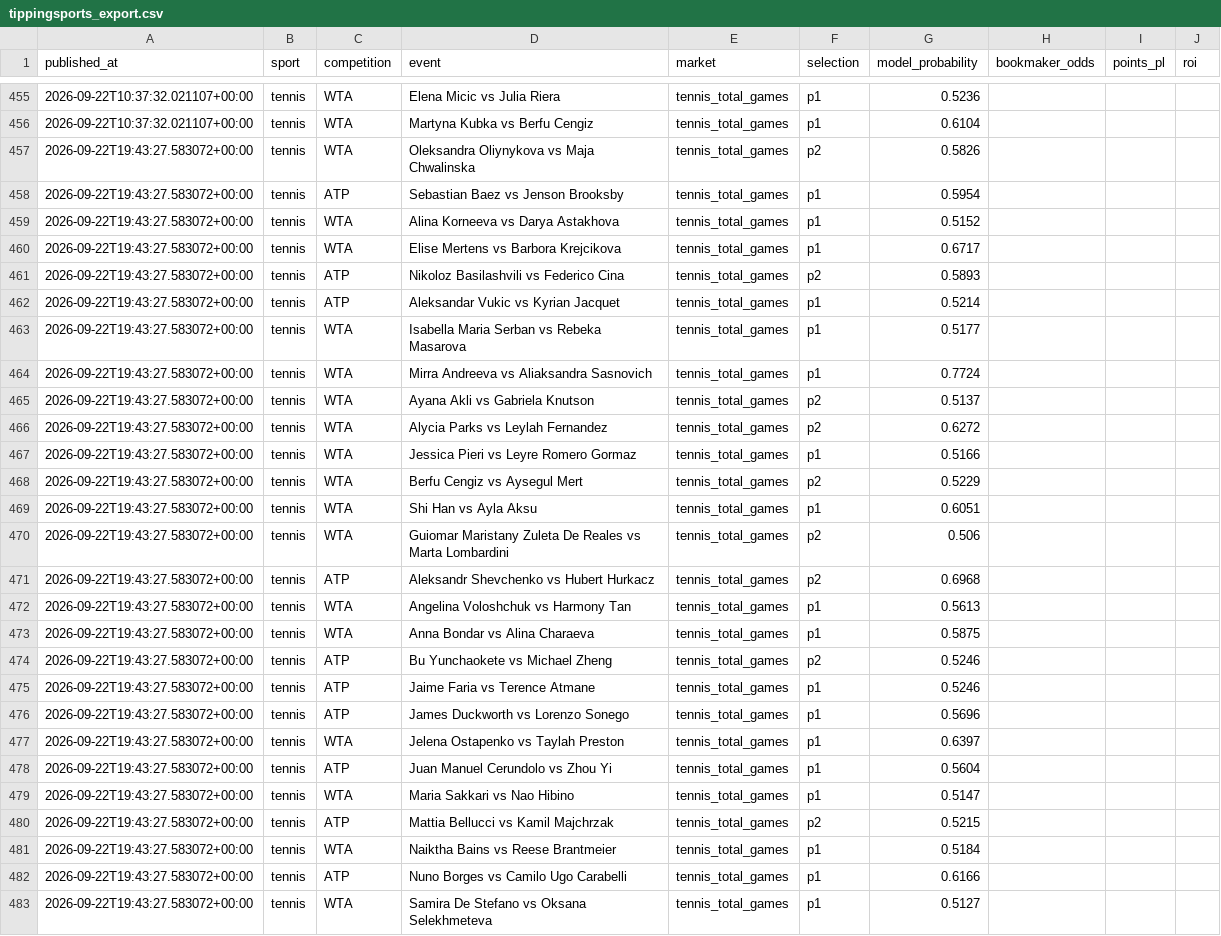
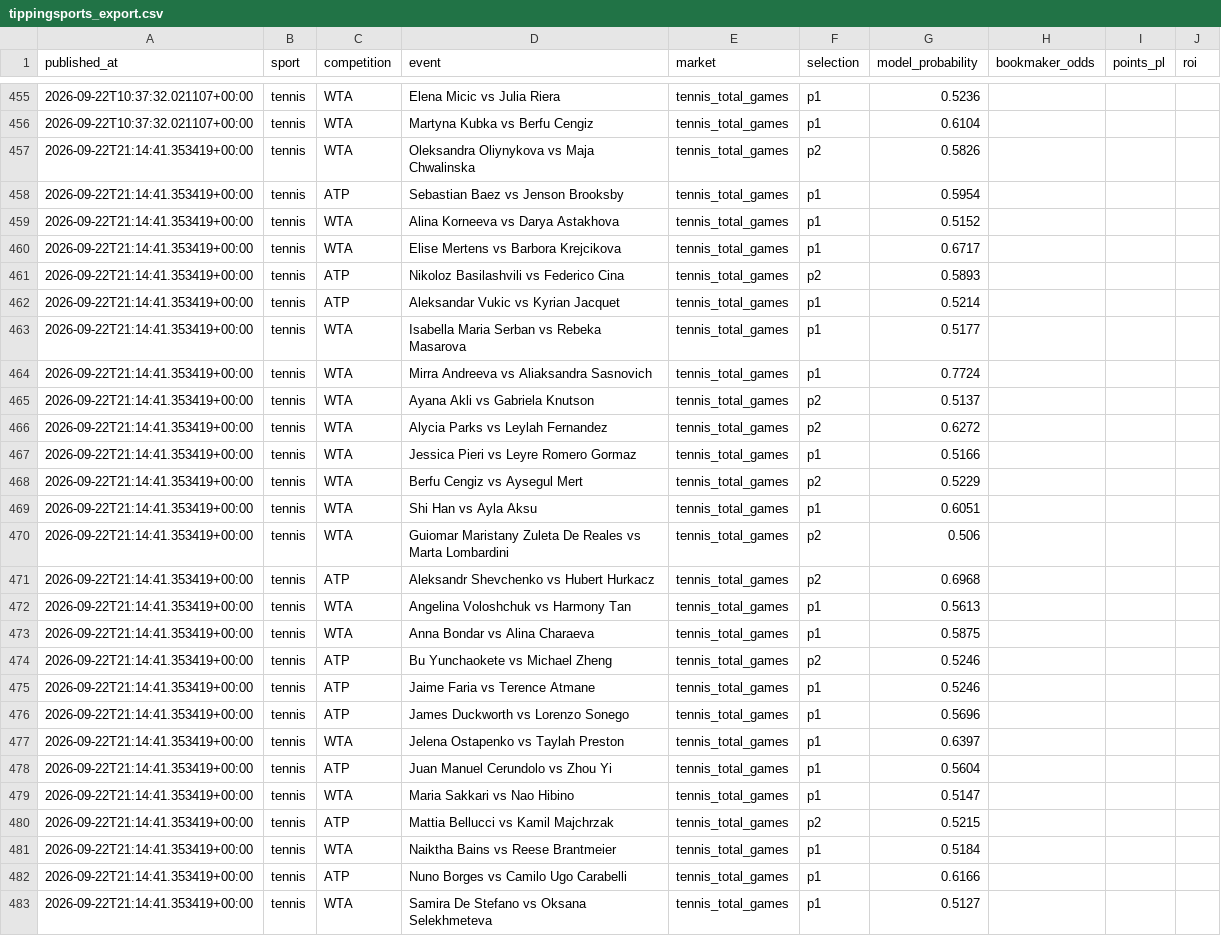
Before and after one commit to topboyasian-stack/match-signal, a CSV file: data/tippingsports_export.csv, drawn as a sheet; only a part is shown, gaps mark what is left out; the diff covers the shown part only; the diff names each change by its address in the sheet, - before the commit and + after, or states it on an @@ line.

```diff
--- a/data/tippingsports_export.csv
+++ b/data/tippingsports_export.csv
-A457:A483 (published_at): 2026-09-22T19:43:27.583072+00:00
+A457:A483 (published_at): 2026-09-22T21:14:41.353419+00:00
```
Also changed, not shown: 8 edited cells elsewhere in this file, 3 other files.
